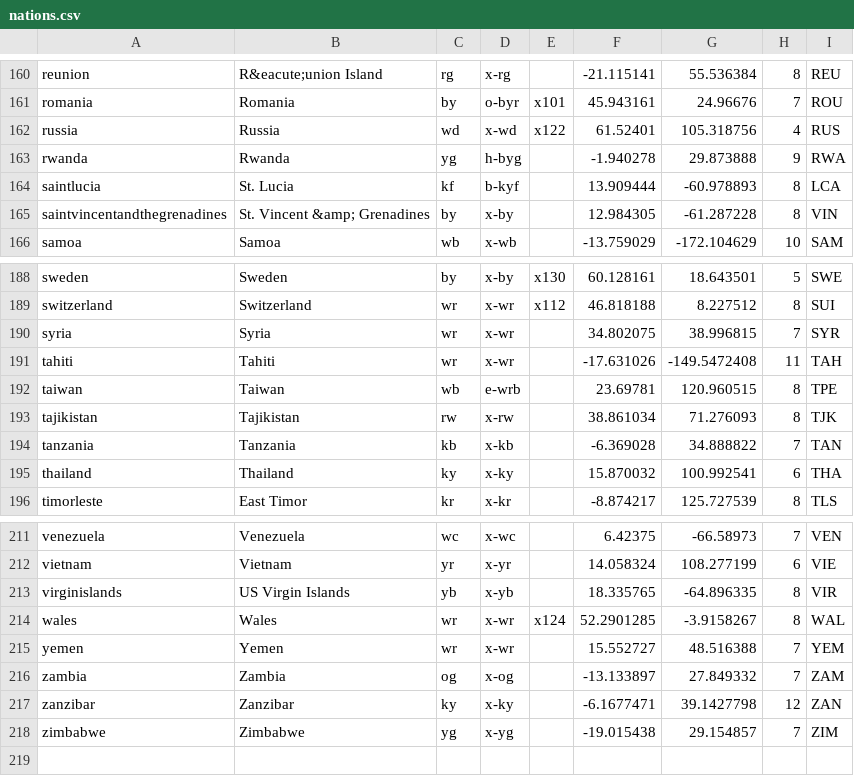
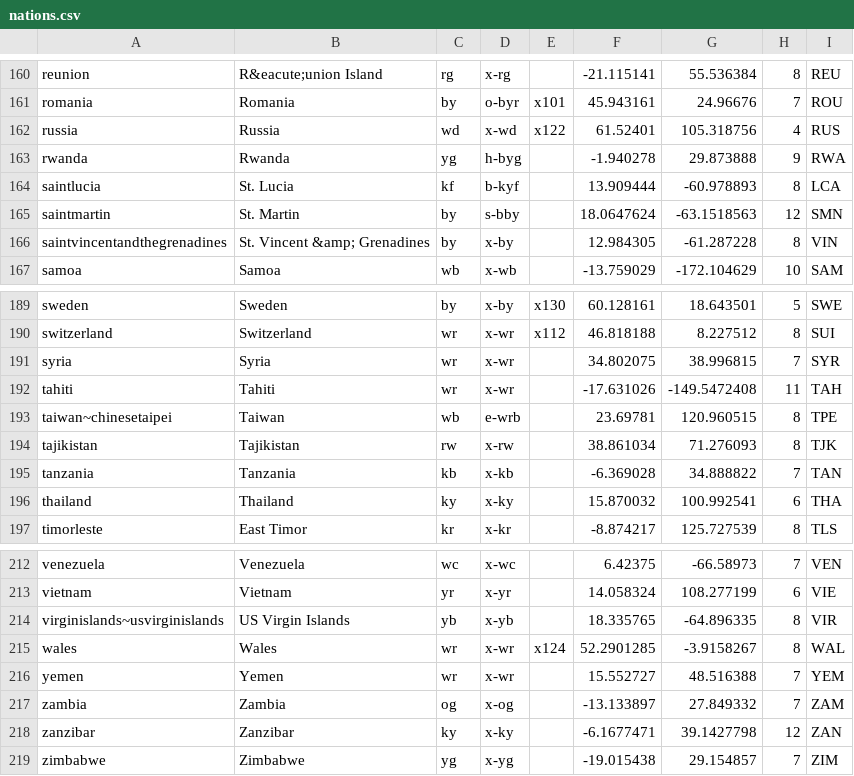
Before and after one commit to tshamilton/fitba, a CSV file: config/nations.csv, drawn as a sheet; only a part is shown, gaps mark what is left out.

Commit message:
Added St. Martin & alias for Taiwan

```diff
--- a/config/nations.csv
+++ b/config/nations.csv
@@ -164,2 +164,3 @@ rwanda,Rwanda,yg,h-byg,,-1.940278,29.873888,9,RWA
 saintlucia,St. Lucia,kf,b-kyf,,13.909444,-60.978893,8,LCA
+saintmartin,St. Martin,by,s-bby,,18.0647624,-63.1518563,12,SMN
 saintvincentandthegrenadines,St. Vincent &amp; Grenadines,by,x-by,,12.984305,-61.287228,8,VIN
@@ -191,3 +192,3 @@ syria,Syria,wr,x-wr,,34.802075,38.996815,7,SYR
 tahiti,Tahiti,wr,x-wr,,-17.631026,-149.5472408,11,TAH
-taiwan,Taiwan,wb,e-wrb,,23.69781,120.960515,8,TPE
+taiwan~chinesetaipei,Taiwan,wb,e-wrb,,23.69781,120.960515,8,TPE
 tajikistan,Tajikistan,rw,x-rw,,38.861034,71.276093,8,TJK
@@ -212,3 +213,3 @@ venezuela,Venezuela,wc,x-wc,,6.42375,-66.58973,7,VEN
 vietnam,Vietnam,yr,x-yr,,14.058324,108.277199,6,VIE
-virginislands,US Virgin Islands,yb,x-yb,,18.335765,-64.896335,8,VIR
+virginislands~usvirginislands,US Virgin Islands,yb,x-yb,,18.335765,-64.896335,8,VIR
 wales,Wales,wr,x-wr,x124,52.2901285,-3.9158267,8,WAL
```
